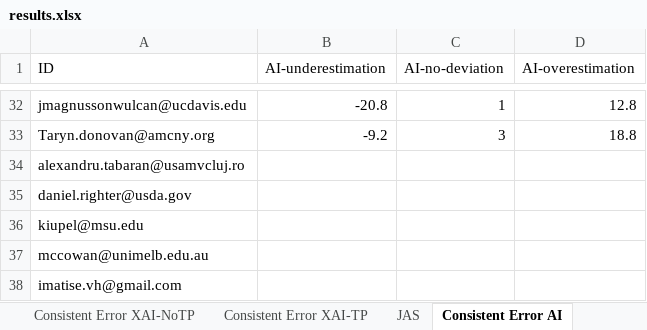
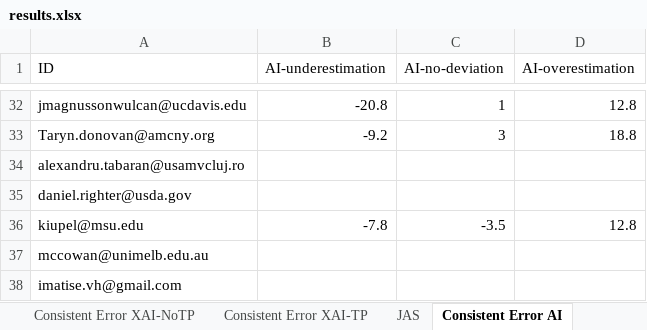
Before and after one commit to emelyrosbach/masterthesis, an Excel workbook: results.xlsx, sheet Consistent Error AI, drawn as a sheet; only a part is shown, gaps mark what is left out; values as stored, in another font and other column widths than the file's, no borders; the diff names each change by its address in the sheet, - before the commit and + after, or states it on an @@ line.

```diff
--- a/results.xlsx (sheet Consistent Error AI)
+++ b/results.xlsx (sheet Consistent Error AI)
-B36 (AI-underestimation): (empty)
+B36 (AI-underestimation): -7.8
-C36 (AI-no-deviation): (empty)
+C36 (AI-no-deviation): -3.5
-D36 (AI-overestimation): (empty)
+D36 (AI-overestimation): 12.8
```
Also changed, not shown: sheet Consistent Error XAI, sheet General data, sheet Consistent Error XAI-TP, sheet Consistent Error XAI-NoTP, sheet JAS, 3 other files.
